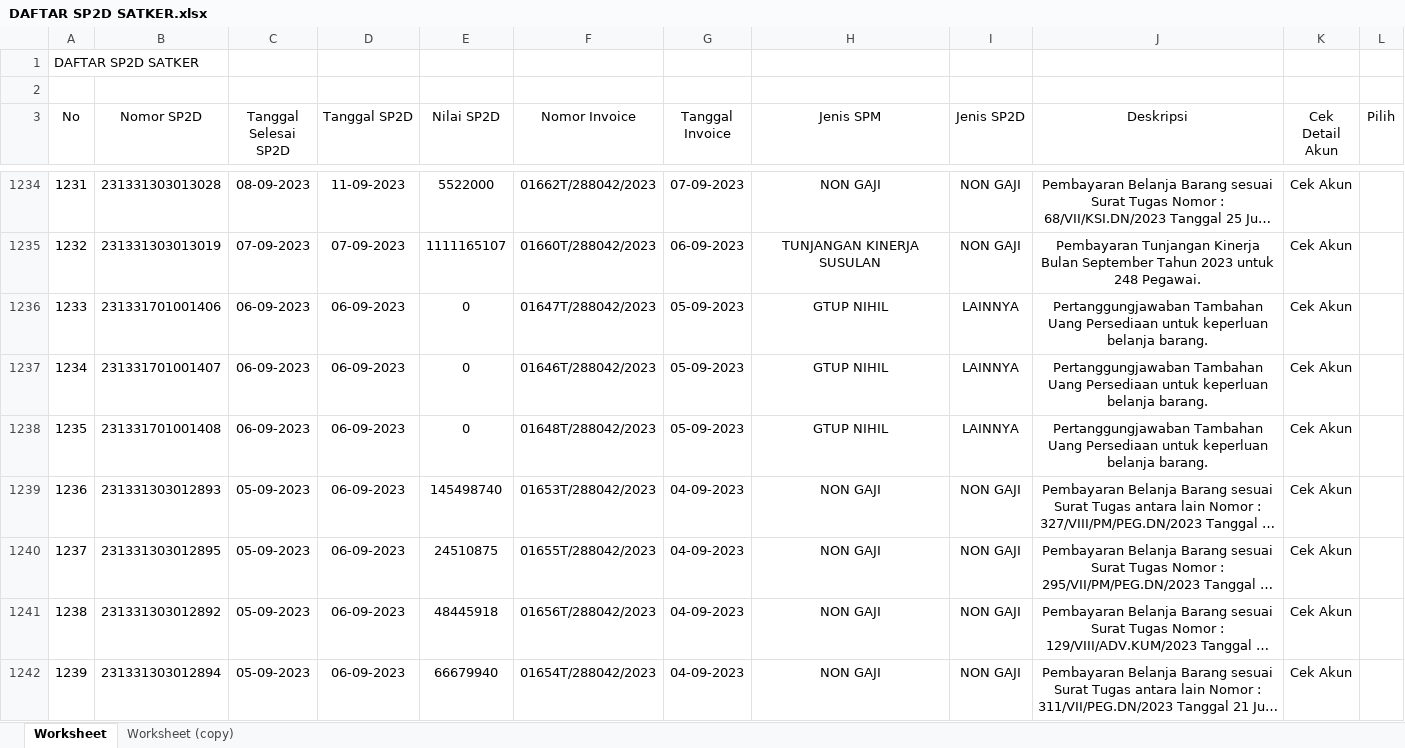
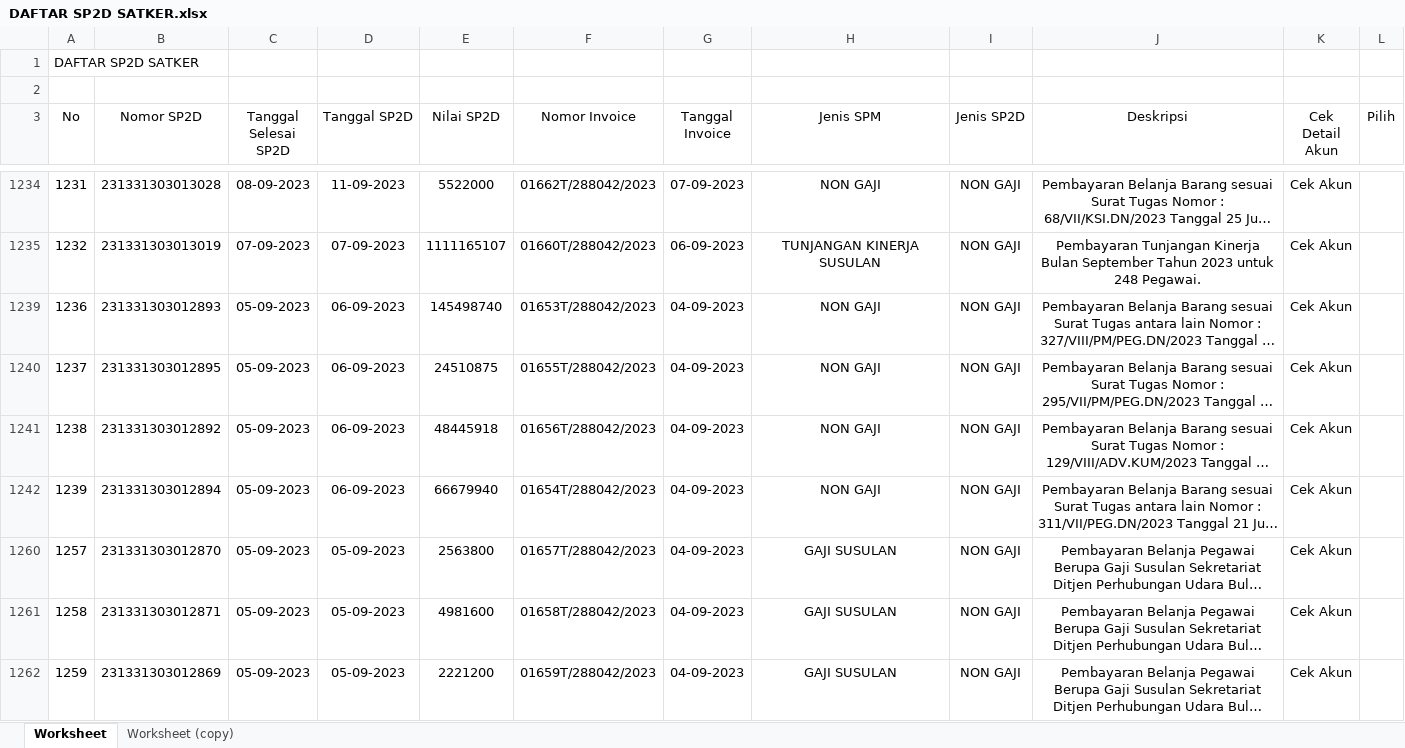
Before and after one commit to ekacs/benford-laws, an Excel workbook: DAFTAR SP2D SATKER.xlsx, sheet Worksheet, drawn as a sheet; only a part is shown, gaps mark what is left out; the shorter side is filled out with more unchanged rows; long unchanged cells end in …; values as stored, in another font and other column widths than the file's, no borders; table styles not drawn; the diff covers the shown part only; the diff names each change by its address in the sheet, - before the commit and + after, or states it on an @@ line.

```diff
--- a/DAFTAR SP2D SATKER.xlsx (sheet Worksheet)
+++ b/DAFTAR SP2D SATKER.xlsx (sheet Worksheet)
@@ row 1236 hidden: 1233 | 231331701001406 | 06-09-2023 | 06-09-2023 | 0 | 01647T/288042/2023 | 05-09-2023 | GTUP NIHIL | LAINNYA | Pertanggungjawaban Tambahan Uang Persediaan untuk keperluan belanja barang. | Cek Akun @@
@@ row 1237 hidden: 1234 | 231331701001407 | 06-09-2023 | 06-09-2023 | 0 | 01646T/288042/2023 | 05-09-2023 | GTUP NIHIL | LAINNYA | Pertanggungjawaban Tambahan Uang Persediaan untuk keperluan belanja barang. | Cek Akun @@
@@ row 1238 hidden: 1235 | 231331701001408 | 06-09-2023 | 06-09-2023 | 0 | 01648T/288042/2023 | 05-09-2023 | GTUP NIHIL | LAINNYA | Pertanggungjawaban Tambahan Uang Persediaan untuk keperluan belanja barang. | Cek Akun @@
```
Also changed, not shown: 87 hidden or unhidden rows elsewhere in this sheet, sheet Worksheet (copy), formulas that keep their value, hidden cells, charts or pictures, 1 other file.
